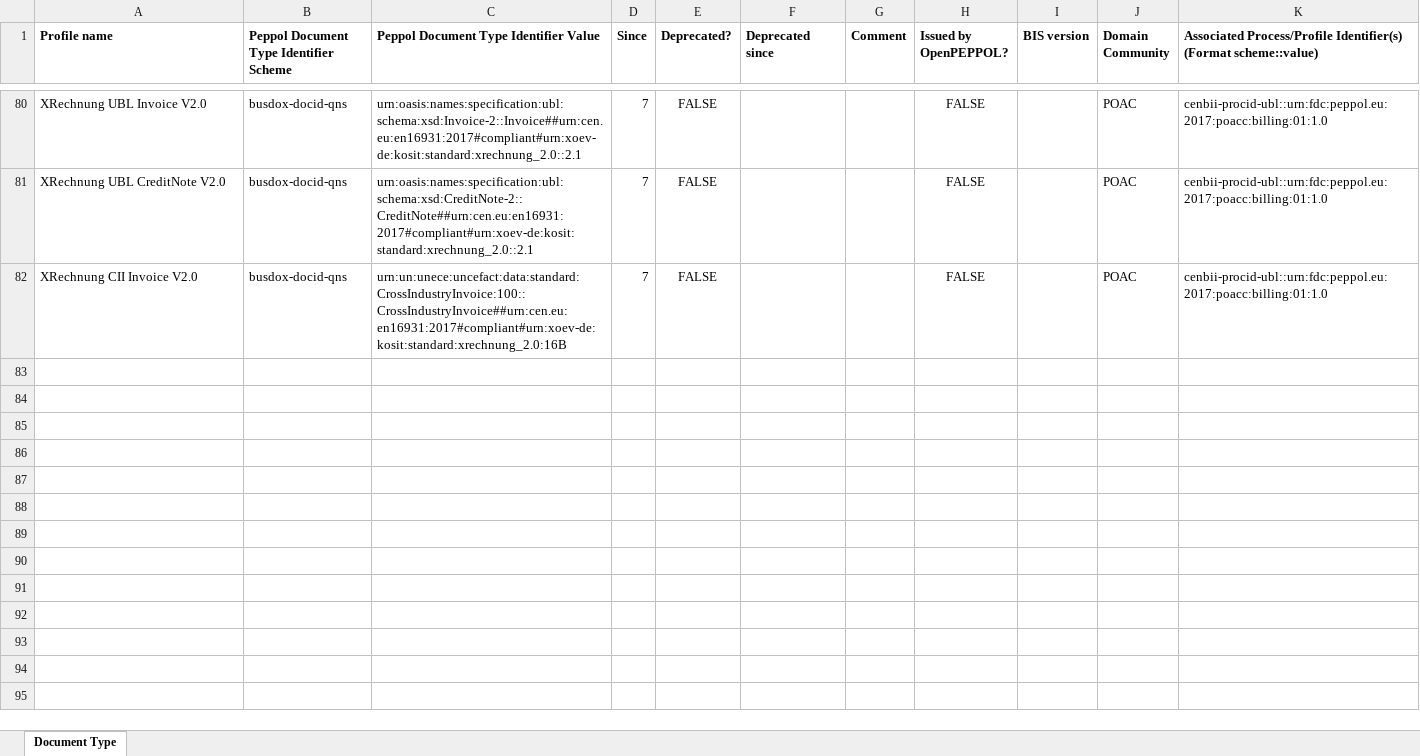
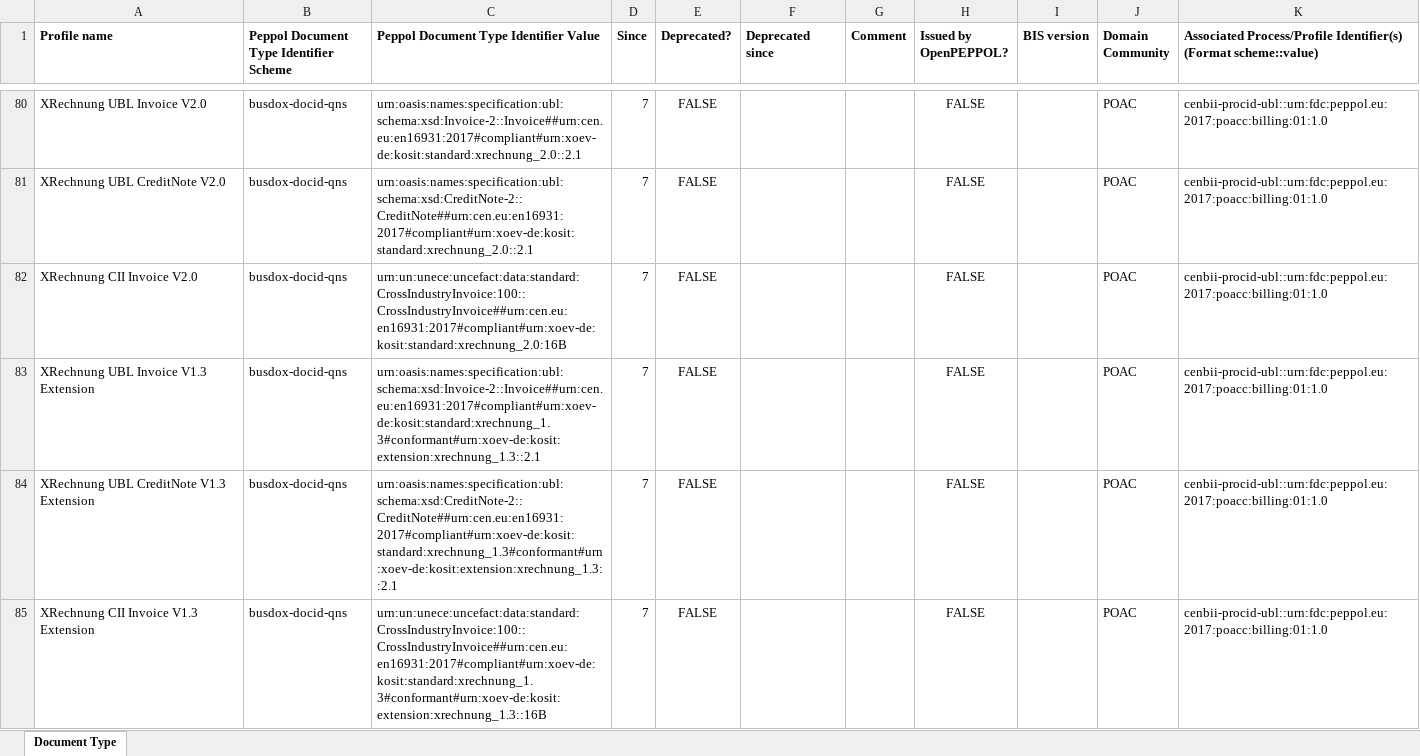
Before and after one commit to OpenPEPPOL/documentation, an Excel workbook: Code Lists/PEPPOL Code Lists - Document types v7 draft.xlsx, sheet Document Type, drawn as a sheet; only a part is shown, gaps mark what is left out; values as stored, in another font and other column widths than the file's, no borders; the diff names each change by its address in the sheet, - before the commit and + after, or states it on an @@ line.

```diff
--- a/Code Lists/PEPPOL Code Lists - Document types v7 draft.xlsx (sheet Document Type)
+++ b/Code Lists/PEPPOL Code Lists - Document types v7 draft.xlsx (sheet Document Type)
+row 83: XRechnung UBL Invoice V1.3 Extension | busdox-docid-qns | urn:oasis:names:specification:ubl:schema:xsd:Invoice-2::Invoice##urn:cen.eu:en16931:2017#compliant#urn:xoev-de:kosit:standard:xrechnung_1.3#conformant#urn:xoev-de:kosit:extension:xrechnung_1.3::2.1 | 7 | FALSE |  |  | FALSE |  | POAC | cenbii-procid-ubl::urn:fdc:peppol.eu:2017:poacc:billing:01:1.0
+row 84: XRechnung UBL CreditNote V1.3 Extension | busdox-docid-qns | urn:oasis:names:specification:ubl:schema:xsd:CreditNote-2::CreditNote##urn:cen.eu:en16931:2017#compliant#urn:xoev-de:kosit:standard:xrechnung_1.3#conformant#urn:xoev-de:kosit:extension:xrechnung_1.3::2.1 | 7 | FALSE |  |  | FALSE |  | POAC | cenbii-procid-ubl::urn:fdc:peppol.eu:2017:poacc:billing:01:1.0
+row 85: XRechnung CII Invoice V1.3 Extension | busdox-docid-qns | urn:un:unece:uncefact:data:standard:CrossIndustryInvoice:100::CrossIndustryInvoice##urn:cen.eu:en16931:2017#compliant#urn:xoev-de:kosit:standard:xrechnung_1.3#conformant#urn:xoev-de:kosit:extension:xrechnung_1.3::16B | 7 | FALSE |  |  | FALSE |  | POAC | cenbii-procid-ubl::urn:fdc:peppol.eu:2017:poacc:billing:01:1.0
```
Also changed, not shown: 1 other file.
